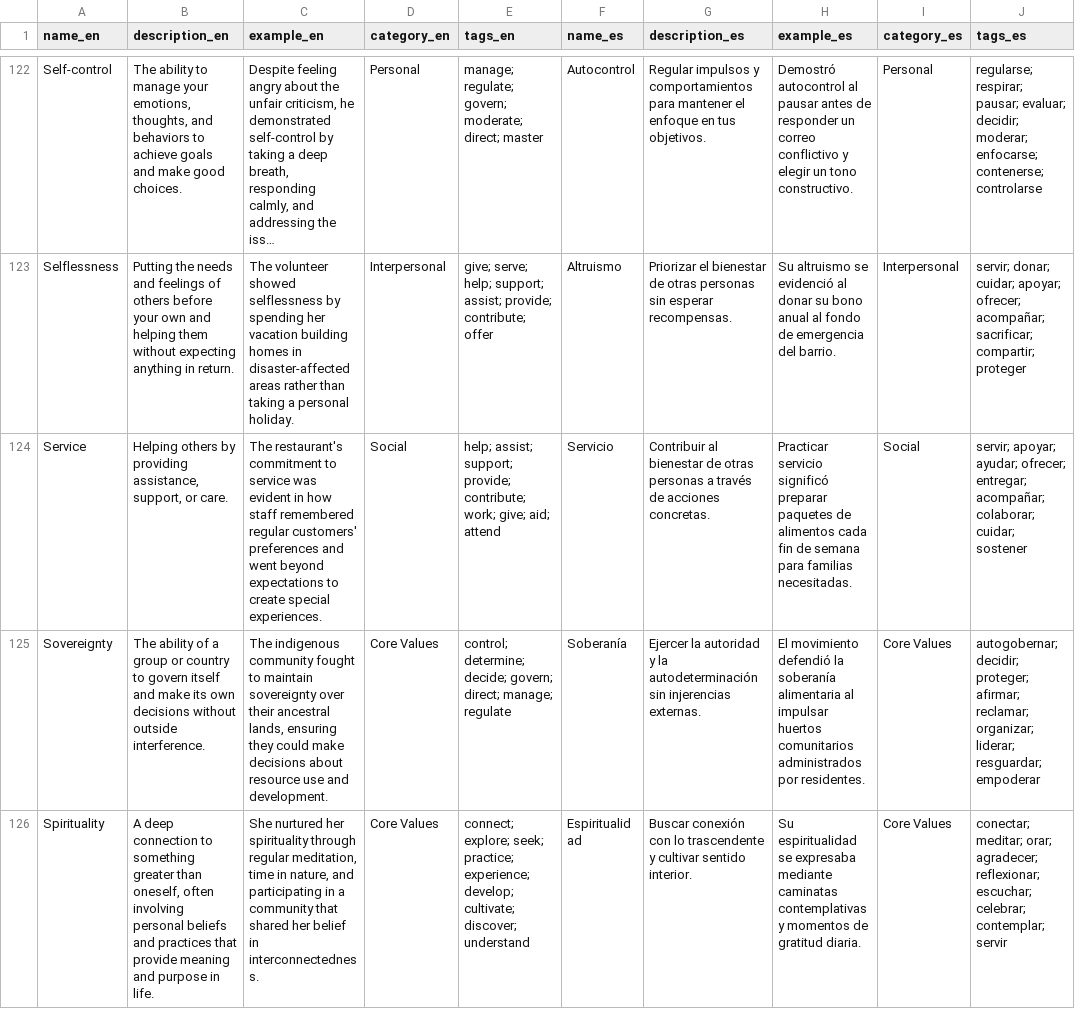
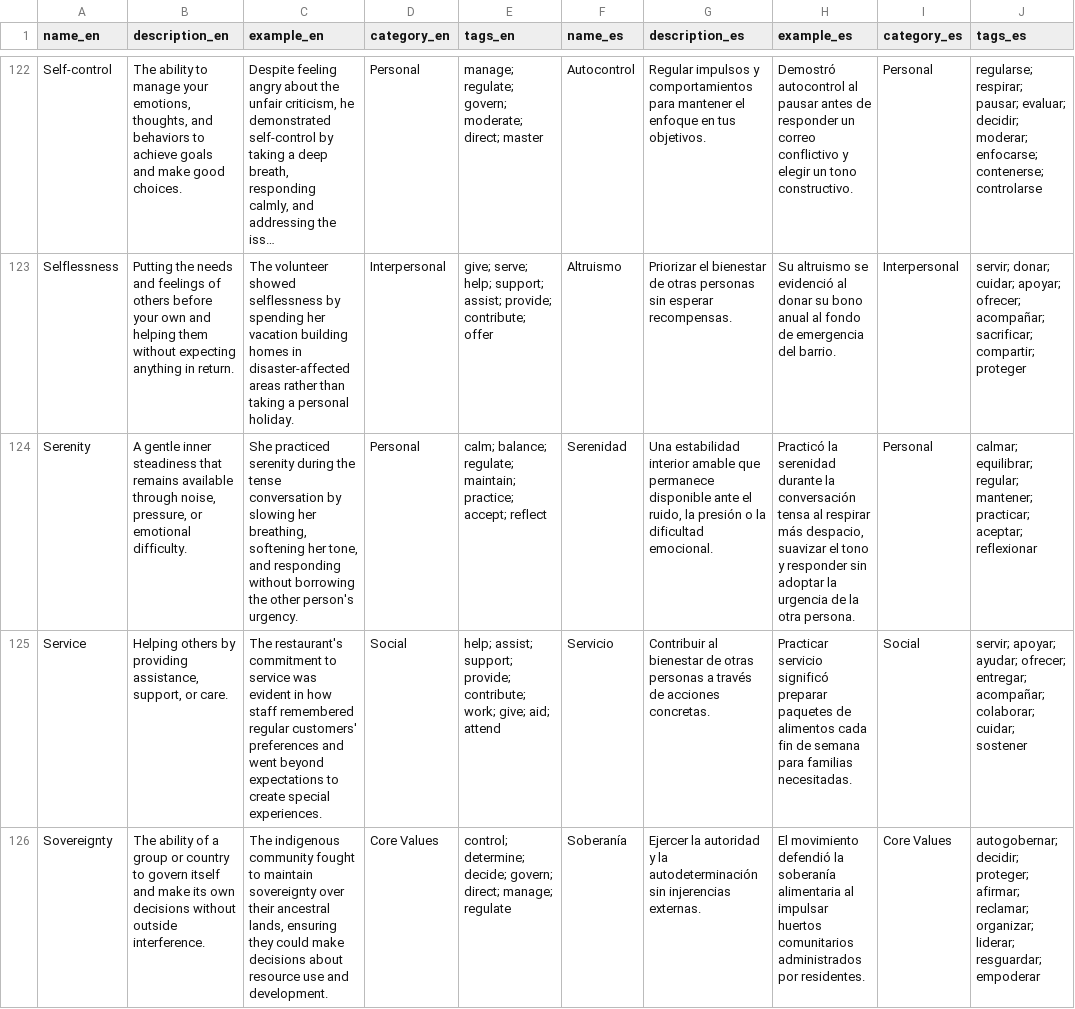
Before and after one commit to HelloSimone91/howdyhuman.com, a CSV file: translations/Values-translation.csv, drawn as a sheet; only a part is shown, gaps mark what is left out; the shorter side is filled out with more unchanged rows; long unchanged cells end in …; the diff covers the shown part only; the diff names each change by its address in the sheet, - before the commit and + after, or states it on an @@ line.

Commit message:
Add Serenity and Tranquility values

```diff
--- a/translations/Values-translation.csv
+++ b/translations/Values-translation.csv
+row 124: Serenity | A gentle inner steadiness that remains available through noise, pressure, or emotional difficulty. | She practiced serenity during the tense conversation by slowing her breathing, softening her tone, and responding without borrowing the other person's urgency. | Personal | calm; balance; regulate; maintain; practice; accept; reflect | Serenidad | Una estabilidad interior amable que permanece disponible ante el ruido, la presión o la dificultad emocional. | Practicó la serenidad durante la conversación tensa al respirar más despacio, suavizar el tono y responder sin adoptar la urgencia de la otra persona. | Personal | calmar; equilibrar; regular; mantener; practicar; aceptar; reflexionar
```
Also changed, not shown: 1 added row elsewhere in this file, 19 other files.
